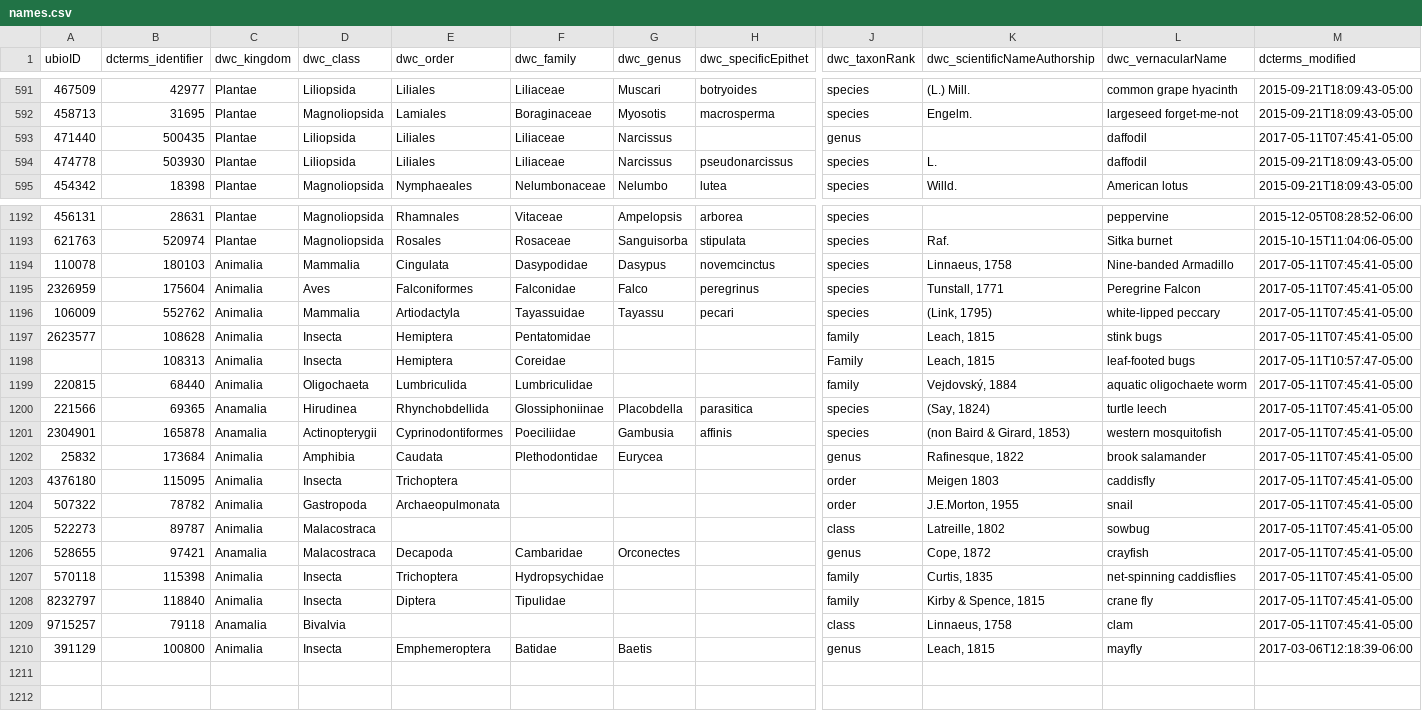
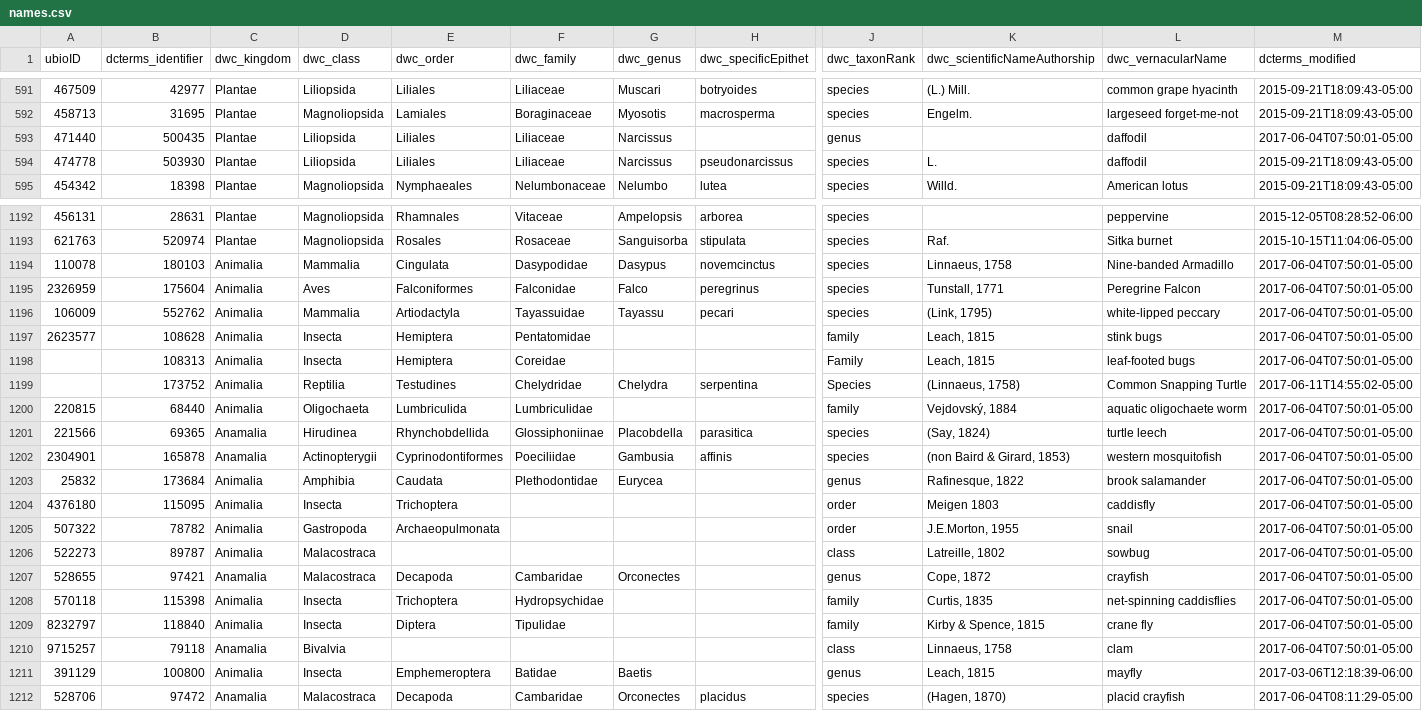
Before and after one commit to baskaufs/Bioimages, a CSV file: names.csv, drawn as a sheet; only a part is shown, gaps mark what is left out; addresses are those after the commit; rows hold the shown columns only; the diff names each change by its address in the sheet, - before the commit and + after, or states it on an @@ line.

```diff
--- a/names.csv
+++ b/names.csv
-M593 (dcterms_modified): 2017-05-11T07:45:41-05:00
+M593 (dcterms_modified): 2017-06-04T07:50:01-05:00
-M1194:M1197 (dcterms_modified): 2017-05-11T07:45:41-05:00
+M1194:M1197 (dcterms_modified): 2017-06-04T07:50:01-05:00
-M1198 (dcterms_modified): 2017-05-11T10:57:47-05:00
+M1198 (dcterms_modified): 2017-06-04T07:50:01-05:00
+row 1199:  | 173752 | Animalia | Reptilia | Testudines | Chelydridae | Chelydra | serpentina | Species | (Linnaeus, 1758) | Common Snapping Turtle | 2017-06-11T14:55:02-05:00
-M1200:M1210 (dcterms_modified): 2017-05-11T07:45:41-05:00
+M1200:M1210 (dcterms_modified): 2017-06-04T07:50:01-05:00
+row 1212: 528706 | 97472 | Anamalia | Malacostraca | Decapoda | Cambaridae | Orconectes | placidus | species | (Hagen, 1870) | placid crayfish | 2017-06-04T08:11:29-05:00
```
Also changed, not shown: agents.csv, 2 other files.
